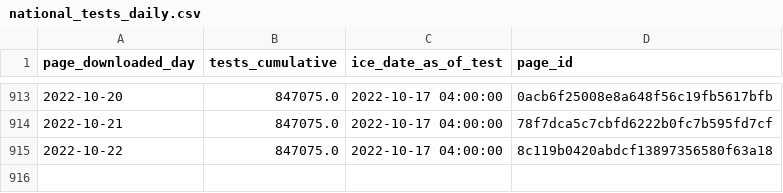
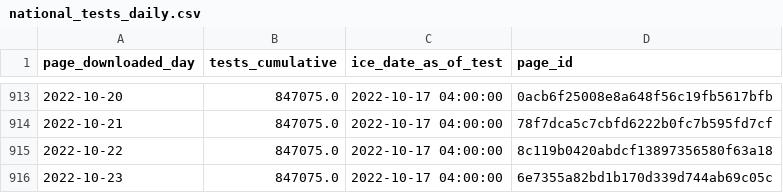
Before and after one commit to vera-institute/ice-detention-covid, a CSV file: data_daily/national_tests_daily.csv, drawn as a sheet; only a part is shown, gaps mark what is left out.

```diff
--- a/data_daily/national_tests_daily.csv
+++ b/data_daily/national_tests_daily.csv
@@ -915 +915,2 @@ page_downloaded_day,tests_cumulative,ice_date_as_of_test,page_id
 2022-10-22,847075.0,2022-10-17 04:00:00,8c119b0420abdcf13897356580f63a18
+2022-10-23,847075.0,2022-10-17 04:00:00,6e7355a82bd1b170d339d744ab69c05c
```
Also changed, not shown: data_daily/national_cases_daily.csv, data_daily/national_population_daily.csv, 5 other files.
